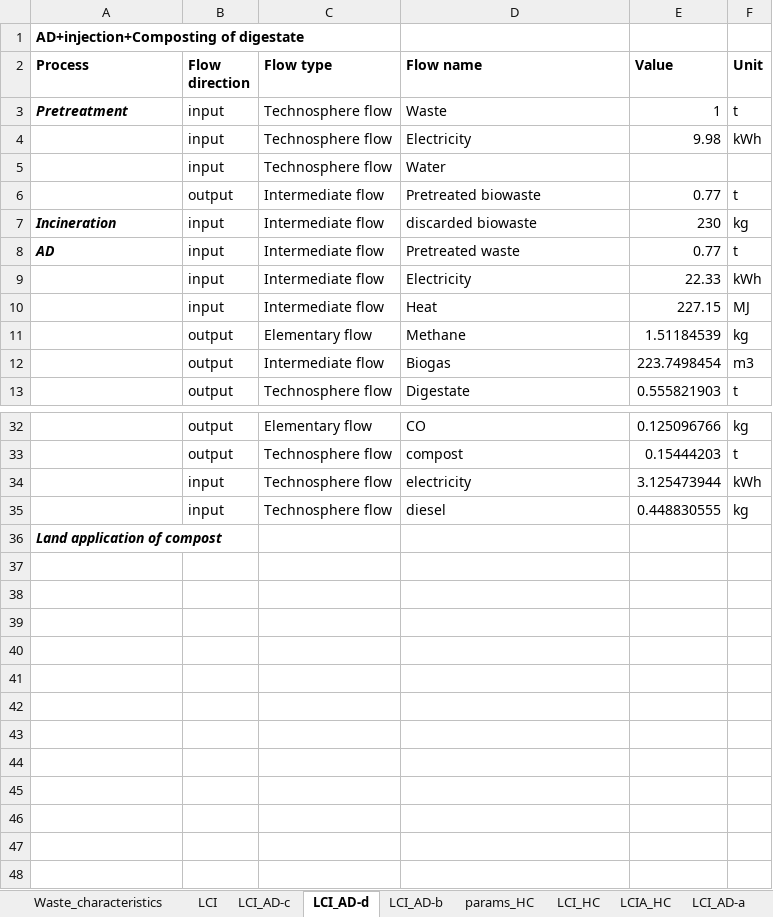
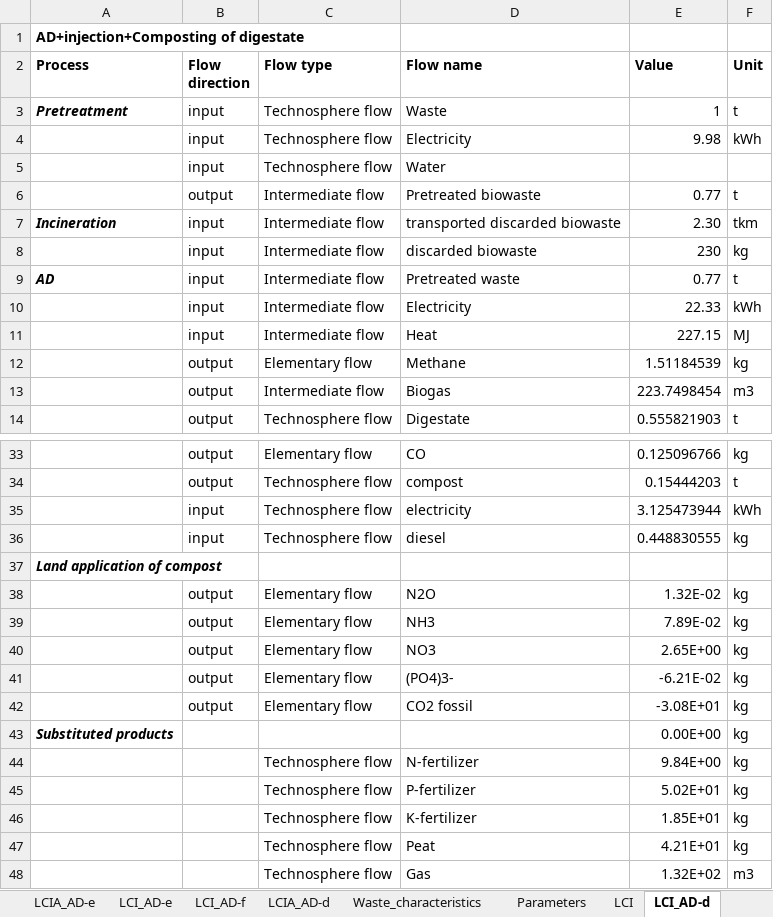
Before and after one commit to nomenazo/biowaste_optim, an Excel workbook: LCA_tech.xlsx, sheet LCI_AD-d, drawn as a sheet; only a part is shown, gaps mark what is left out; values as stored, in another font and other column widths than the file's, no borders; addresses are those after the commit; the diff names each change by its address in the sheet, - before the commit and + after, or states it on an @@ line.

```diff
--- a/LCA_tech.xlsx (sheet LCI_AD-d)
+++ b/LCA_tech.xlsx (sheet LCI_AD-d)
+sheet tab: LCIA_AD-e
+sheet tab: LCI_AD-e
+sheet tab: LCI_AD-f
+sheet tab: LCIA_AD-d
+row 7: Incineration | input | Intermediate flow | transported discarded biowaste | 2.30 | tkm
-A8 (Process): Incineration
+A8 (Process): (empty)
+row 38:  | output | Elementary flow | N2O | 1.32E-02 | kg
+row 39:  | output | Elementary flow | NH3 | 7.89E-02 | kg
+row 40:  | output | Elementary flow | NO3 | 2.65E+00 | kg
+row 41:  | output | Elementary flow | (PO4)3- | -6.21E-02 | kg
+row 42:  | output | Elementary flow | CO2 fossil | -3.08E+01 | kg
+row 43: Substituted products |  |  |  | 0.00E+00 | kg
+row 44:  |  | Technosphere flow | N-fertilizer | 9.84E+00 | kg
+row 45:  |  | Technosphere flow | P-fertilizer | 5.02E+01 | kg
+row 46:  |  | Technosphere flow | K-fertilizer | 1.85E+01 | kg
+row 47:  |  | Technosphere flow | Peat | 4.21E+01 | kg
+row 48:  |  | Technosphere flow | Gas | 1.32E+02 | m3
```
Also changed, not shown: sheet Parameters, sheet LCIA_AD-a, sheet LCI_AD-b, sheet LCI_AD-c, sheet IW+_end, sheet LCI_AD-a, 2 more sheets, other sheet tabs, formulas that keep their value, charts or pictures, PaCTEA_for_study_case/waste_characterization_FR.xlsx, impact.xlsx, 54 other files.
